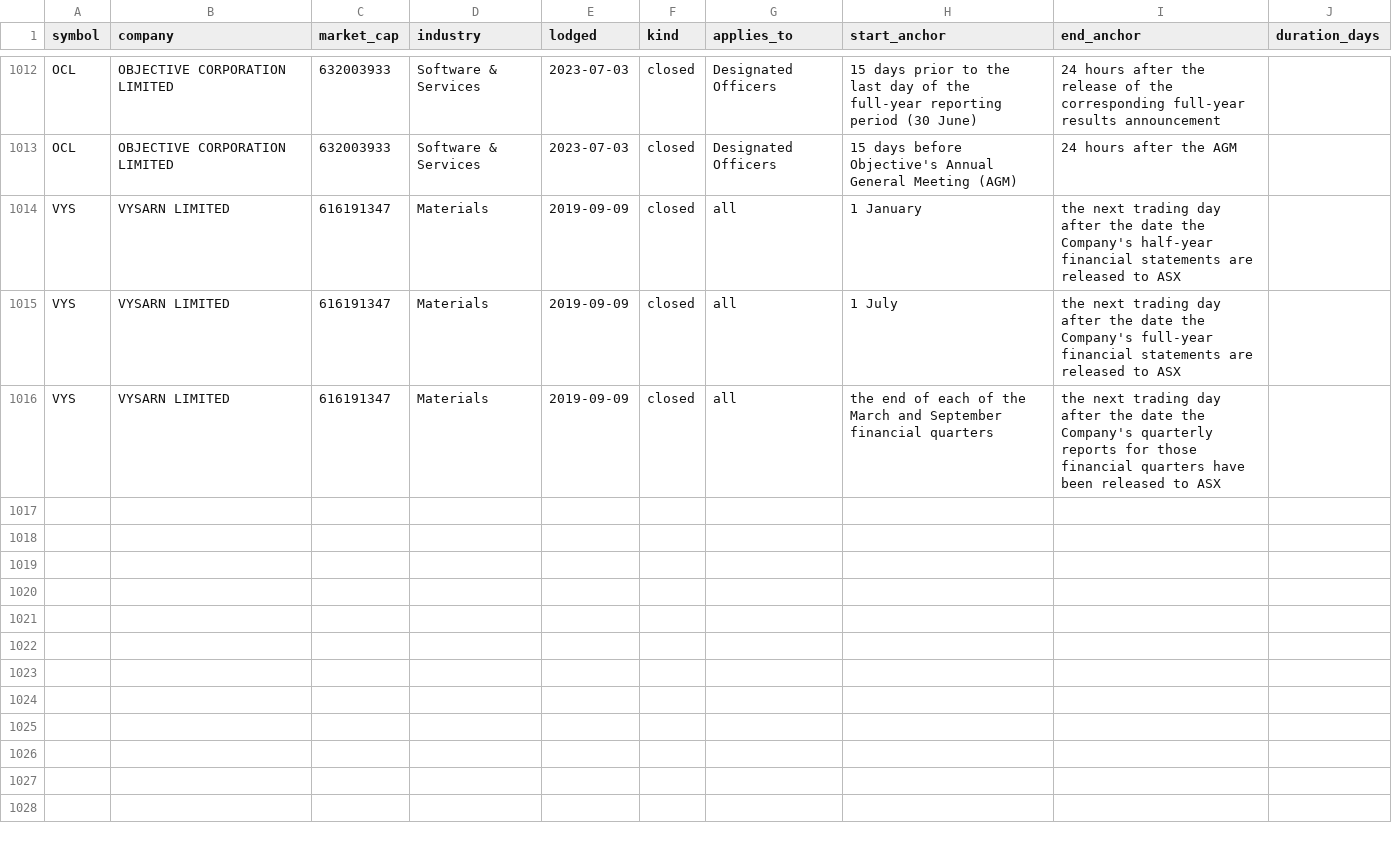
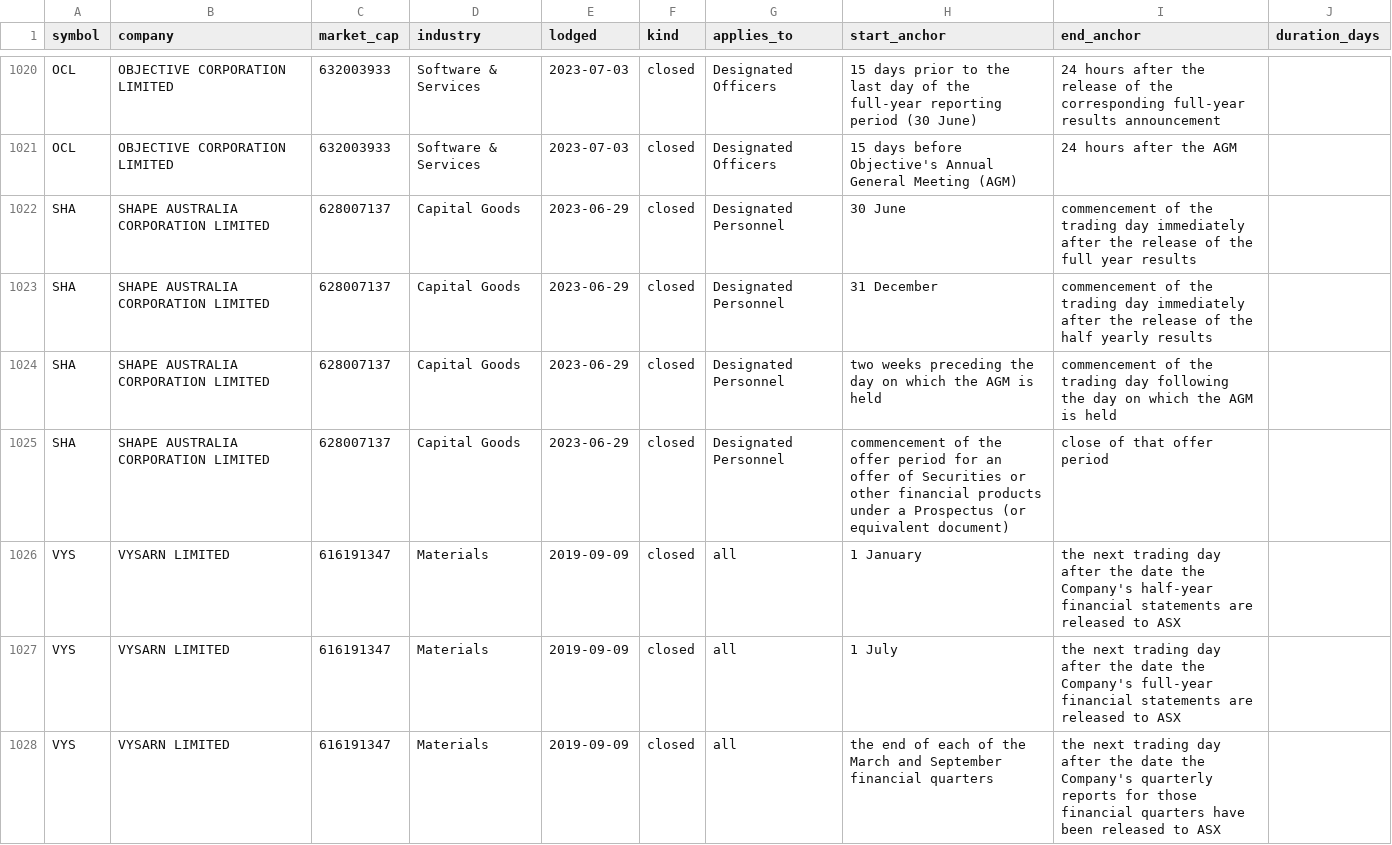
Before and after one commit to Lachlan1478/asx-trading-policies, a CSV file: data/tables/windows.csv, drawn as a sheet; only a part is shown, gaps mark what is left out; the diff covers the shown part only; the diff names each change by its address in the sheet, - before the commit and + after, or states it on an @@ line.

```diff
--- a/data/tables/windows.csv
+++ b/data/tables/windows.csv
+row 1022: SHA | SHAPE AUSTRALIA CORPORATION LIMITED | 628007137 | Capital Goods | 2023-06-29 | closed | Designated Personnel | 30 June | commencement of the trading day immediately after the release of the full year results
+row 1023: SHA | SHAPE AUSTRALIA CORPORATION LIMITED | 628007137 | Capital Goods | 2023-06-29 | closed | Designated Personnel | 31 December | commencement of the trading day immediately after the release of the half yearly results
+row 1024: SHA | SHAPE AUSTRALIA CORPORATION LIMITED | 628007137 | Capital Goods | 2023-06-29 | closed | Designated Personnel | two weeks preceding the day on which the AGM is held | commencement of the trading day following the day on which the AGM is held
+row 1025: SHA | SHAPE AUSTRALIA CORPORATION LIMITED | 628007137 | Capital Goods | 2023-06-29 | closed | Designated Personnel | commencement of the offer period for an offer of Securities or other financial products under a Prospectus (or equivalent document) | close of that offer period
```
Also changed, not shown: 11 added rows elsewhere in this file, data/tables/collar.csv, 12 other files.
